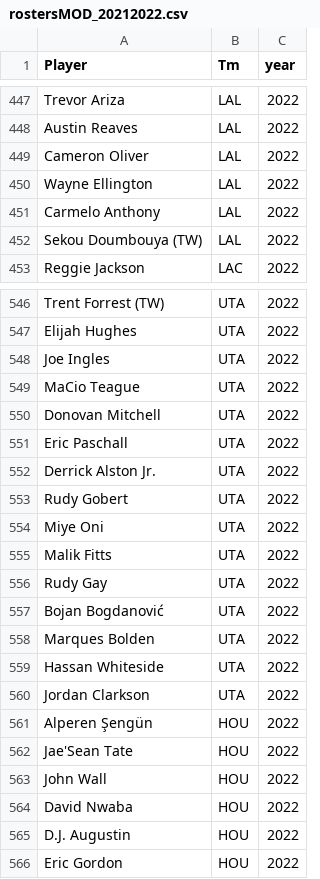
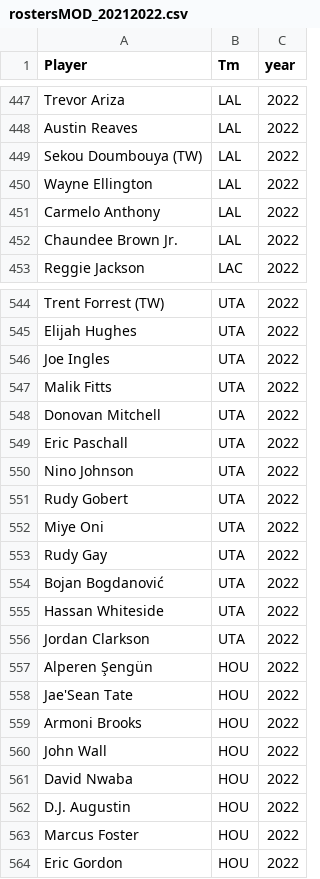
Before and after one commit to jordan-wegner/nba_prediction, a CSV file: rostersMOD_20212022.csv, drawn as a sheet; only a part is shown, gaps mark what is left out; the diff covers the shown part only.

```diff
--- a/rostersMOD_20212022.csv
+++ b/rostersMOD_20212022.csv
@@ -448,6 +448,6 @@ Trevor Ariza,LAL,2022
 Austin Reaves,LAL,2022
-Cameron Oliver,LAL,2022
+Sekou Doumbouya  (TW),LAL,2022
 Wayne Ellington,LAL,2022
 Carmelo Anthony,LAL,2022
-Sekou Doumbouya  (TW),LAL,2022
+Chaundee Brown Jr.,LAL,2022
 Reggie Jackson,LAC,2022
@@ -548,12 +546,10 @@ Elijah Hughes,UTA,2022
 Joe Ingles,UTA,2022
-MaCio Teague,UTA,2022
+Malik Fitts,UTA,2022
 Donovan Mitchell,UTA,2022
 Eric Paschall,UTA,2022
-Derrick Alston Jr.,UTA,2022
+Nino Johnson,UTA,2022
 Rudy Gobert,UTA,2022
 Miye Oni,UTA,2022
-Malik Fitts,UTA,2022
 Rudy Gay,UTA,2022
 Bojan Bogdanović,UTA,2022
-Marques Bolden,UTA,2022
 Hassan Whiteside,UTA,2022
@@ -562,2 +558,3 @@ Alperen Şengün,HOU,2022
 Jae'Sean Tate,HOU,2022
+Armoni Brooks,HOU,2022
 John Wall,HOU,2022
@@ -565,2 +562,3 @@ David Nwaba,HOU,2022
 D.J. Augustin,HOU,2022
+Marcus Foster,HOU,2022
 Eric Gordon,HOU,2022
```
Also changed, not shown: 12 added rows, 14 removed rows, 10 moved rows and 16 edited cells elsewhere in this file, modeling_no_rookies_20212022.csv, modeling_with_rookies_20212022.csv, 12 other files.
